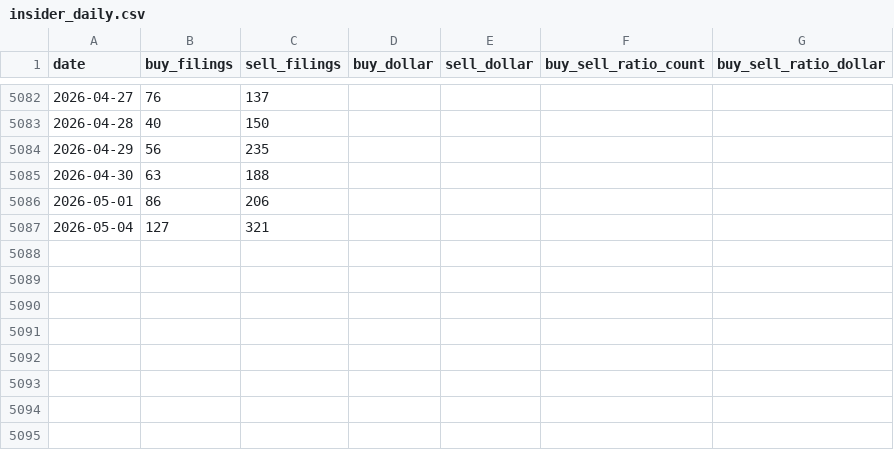
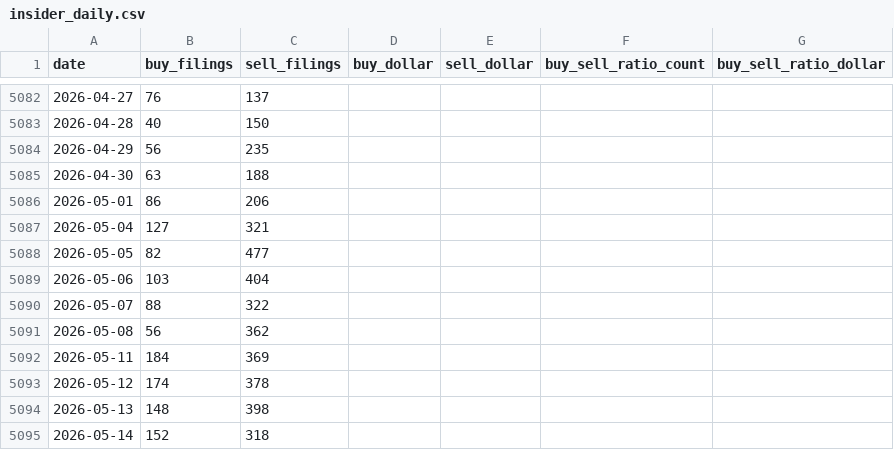
Before and after one commit to hatkohei0611-design/market-monitor, a CSV file: data/insider_daily.csv, drawn as a sheet; only a part is shown, gaps mark what is left out; the diff names each change by its address in the sheet, - before the commit and + after, or states it on an @@ line.

```diff
--- a/data/insider_daily.csv
+++ b/data/insider_daily.csv
+row 5088: 2026-05-05 | 82 | 477
+row 5089: 2026-05-06 | 103 | 404
+row 5090: 2026-05-07 | 88 | 322
+row 5091: 2026-05-08 | 56 | 362
+row 5092: 2026-05-11 | 184 | 369
+row 5093: 2026-05-12 | 174 | 378
+row 5094: 2026-05-13 | 148 | 398
+row 5095: 2026-05-14 | 152 | 318
```
Also changed, not shown: 3 other files.
